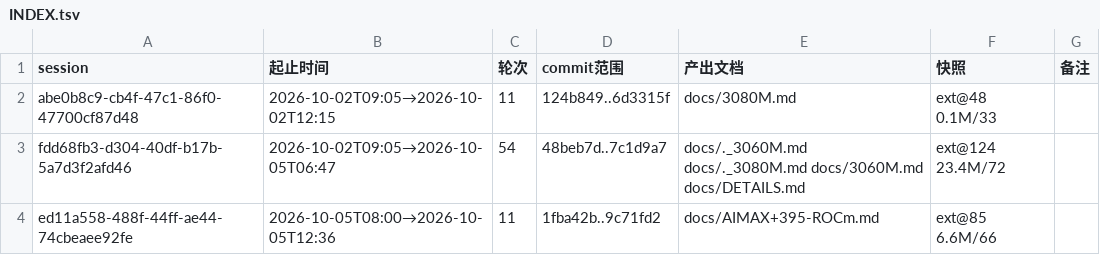
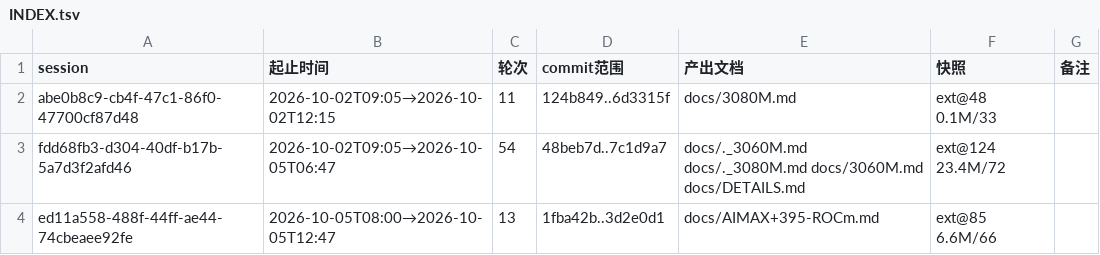
Before and after one commit to luweigen/Strata, a TSV file: _traj/INDEX.tsv, drawn as a sheet.

```diff
--- a/_traj/INDEX.tsv
+++ b/_traj/INDEX.tsv
@@ -3,2 +3,2 @@ abe0b8c9-cb4f-47c1-86f0-47700cf87d48	2026-10-02T09:05→2026-10-02T12:15	11	124b
 fdd68fb3-d304-40df-b17b-5a7d3f2afd46	2026-10-02T09:05→2026-10-05T06:47	54	48beb7d..7c1d9a7	docs/._3060M.md docs/._3080M.md docs/3060M.md docs/DETAILS.md	ext@124 23.4M/72	
-ed11a558-488f-44ff-ae44-74cbeaee92fe	2026-10-05T08:00→2026-10-05T12:36	11	1fba42b..9c71fd2	docs/AIMAX+395-ROCm.md	ext@85 6.6M/66	
+ed11a558-488f-44ff-ae44-74cbeaee92fe	2026-10-05T08:00→2026-10-05T12:47	13	1fba42b..3d2e0d1	docs/AIMAX+395-ROCm.md	ext@85 6.6M/66	
```
Also changed, not shown: 3 other files.
